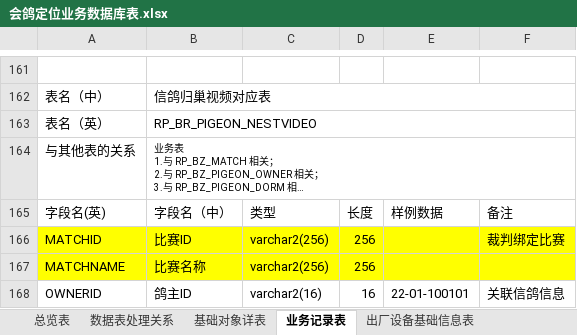
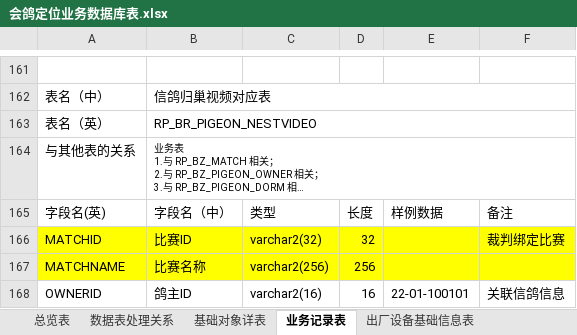
Before and after one commit to Liangzx/AsionPro_PigeonLocation, an Excel workbook: 会鸽业务系统全景图/会鸽定位业务数据库表.xlsx, sheet 业务记录表, drawn as a sheet; only a part is shown, gaps mark what is left out; long unchanged cells end in …; values as stored, in another font and other column widths than the file's, no borders; the diff covers the shown part only; the diff names each change by its address in the sheet, - before the commit and + after, or states it on an @@ line.

Commit message:
sql RP_BR_GATHER_SUBPROC select 及matchid varchar(32)修改

```diff
--- a/会鸽业务系统全景图/会鸽定位业务数据库表.xlsx (sheet 业务记录表)
+++ b/会鸽业务系统全景图/会鸽定位业务数据库表.xlsx (sheet 业务记录表)
-C166: varchar2(256)
+C166: varchar2(32)
-D166: 256
+D166: 32
```
Also changed, not shown: 35 added rows and 10 edited cells elsewhere in this sheet, 会鸽业务系统全景图/会鸽定位业务数据库表0926.xlsx, 会鸽业务系统全景图/比赛测试准备数据/比赛测试准备数据.xlsx, 7 other files.
